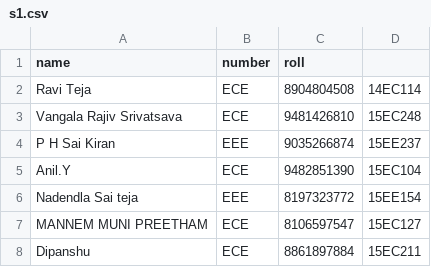
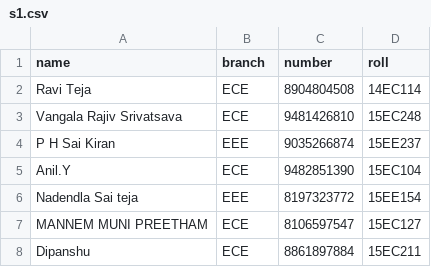
Before and after one commit to IET-NITK/IET-NITK.github.io, a CSV file: scripts/s1.csv, drawn as a sheet; only a part is shown.

```diff
--- a/scripts/s1.csv
+++ b/scripts/s1.csv
@@ -1,2 +1,2 @@
-name,number,roll
+name,branch,number,roll
 Ravi Teja,ECE,8904804508,14EC114
```
Also changed, not shown: 5 other files.
